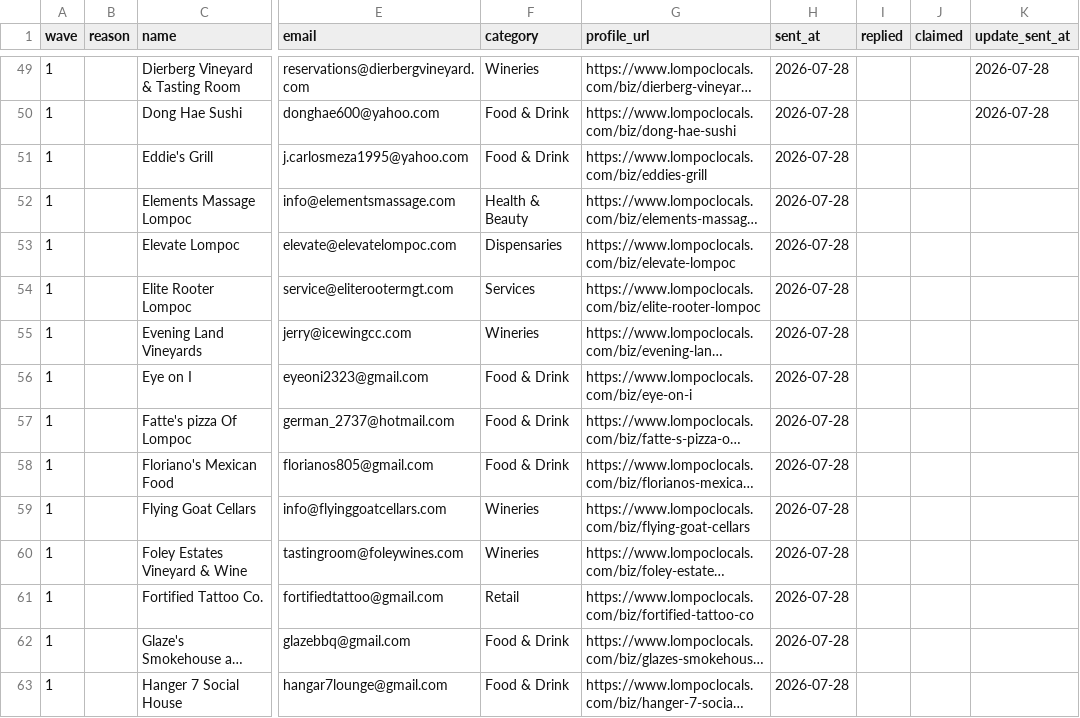
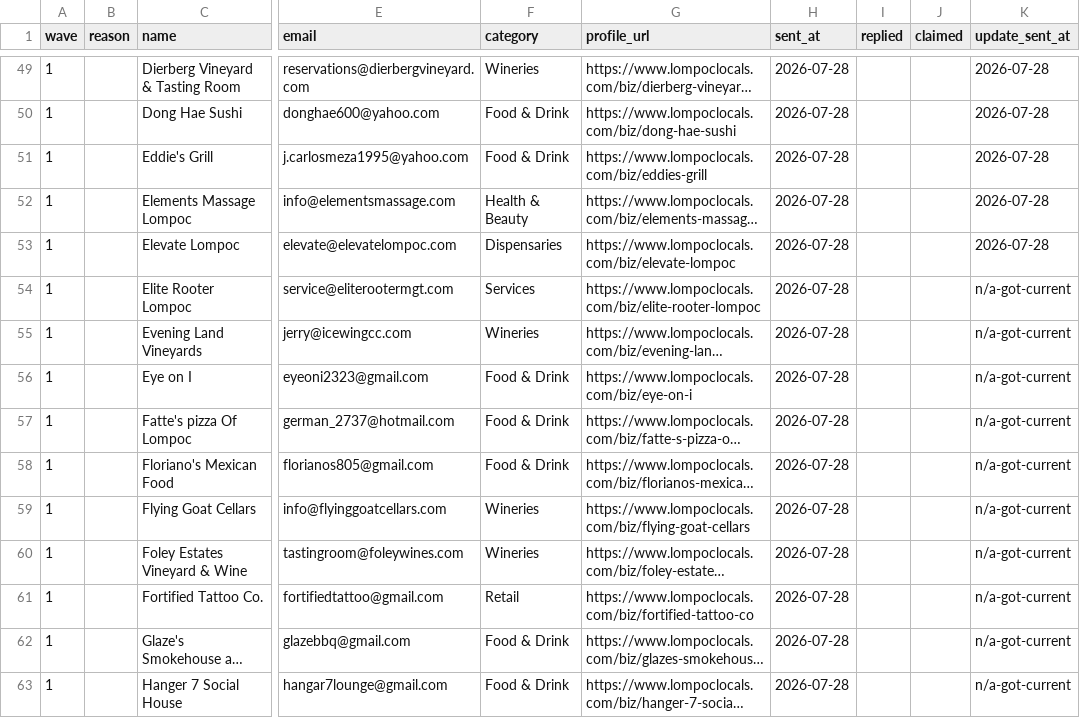
Before and after one commit to Kreatipworld/lompoc-deals, a CSV file: docs/marketing/claim-outreach-list.csv, drawn as a sheet; only a part is shown, gaps mark what is left out; long unchanged cells end in …; the diff covers the shown part only; the diff names each change by its address in the sheet, - before the commit and + after, or states it on an @@ line.

```diff
--- a/docs/marketing/claim-outreach-list.csv
+++ b/docs/marketing/claim-outreach-list.csv
-K51:K53 (update_sent_at): (empty)
+K51:K53 (update_sent_at): 2026-07-28
-K54:K63 (update_sent_at): (empty)
+K54:K63 (update_sent_at): n/a-got-current
```
Also changed, not shown: 12 edited cells elsewhere in this file, 1 other file.
